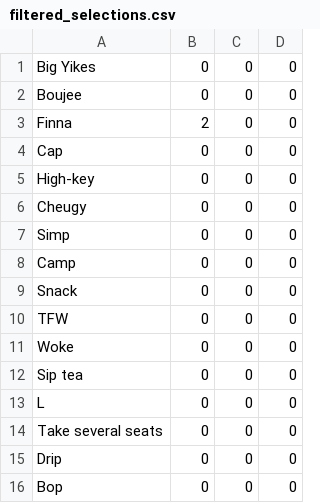
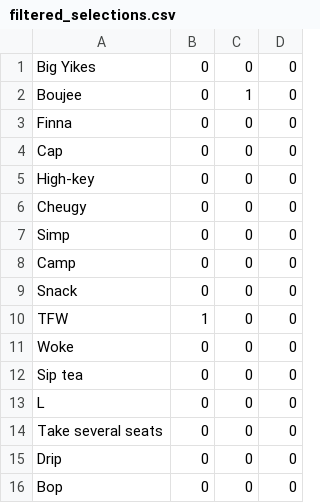
Before and after one commit to normalwalrus/zoomer_translate, a CSV file: fronpage/data/filtered_selections.csv, drawn as a sheet; only a part is shown.

```diff
--- a/fronpage/data/filtered_selections.csv
+++ b/fronpage/data/filtered_selections.csv
@@ -1,4 +1,4 @@
 Big Yikes,0,0,0
-Boujee,0,0,0
-Finna,2,0,0
+Boujee,0,1,0
+Finna,0,0,0
 Cap,0,0,0
@@ -9,3 +9,3 @@ Camp,0,0,0
 Snack,0,0,0
-TFW,0,0,0
+TFW,1,0,0
 Woke,0,0,0
```
Also changed, not shown: fronpage/data/selection.csv, 3 other files.
